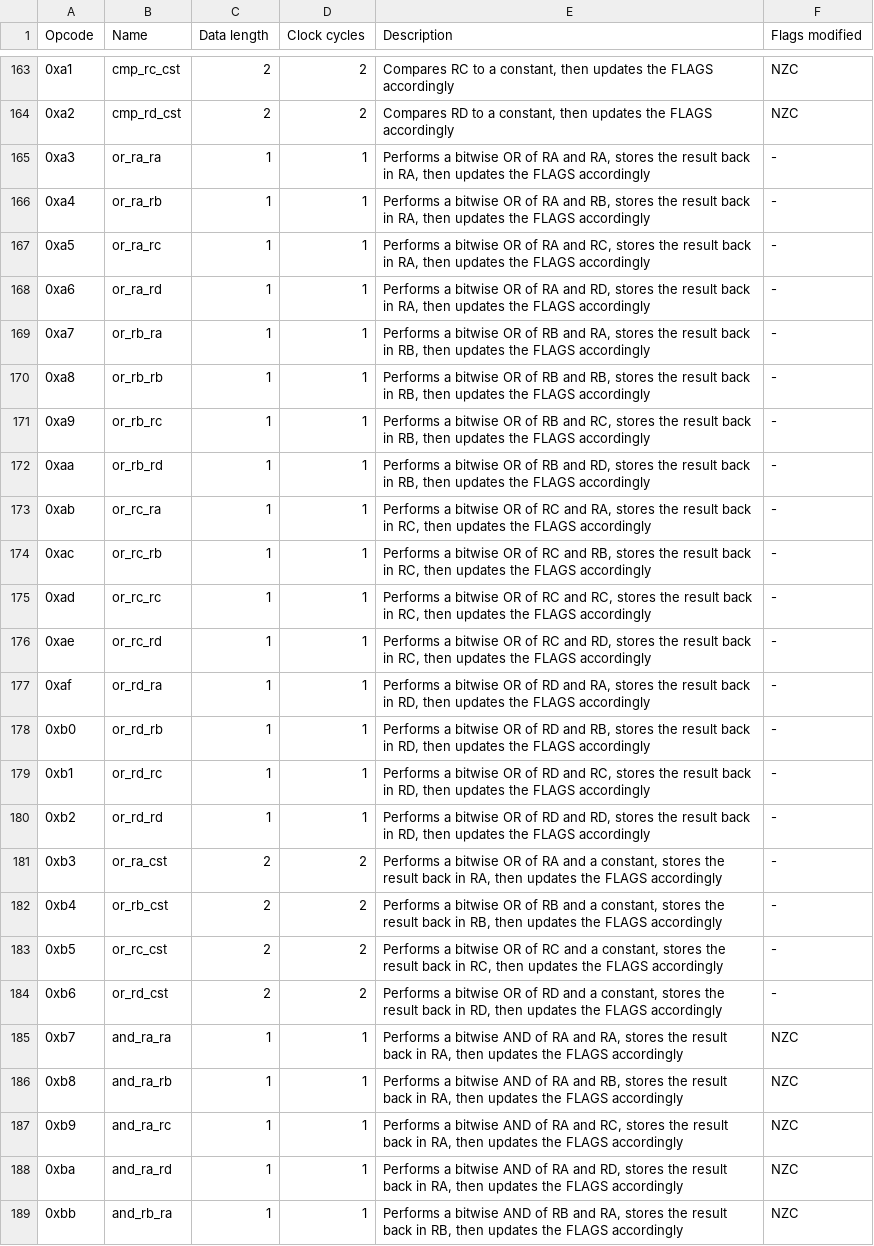
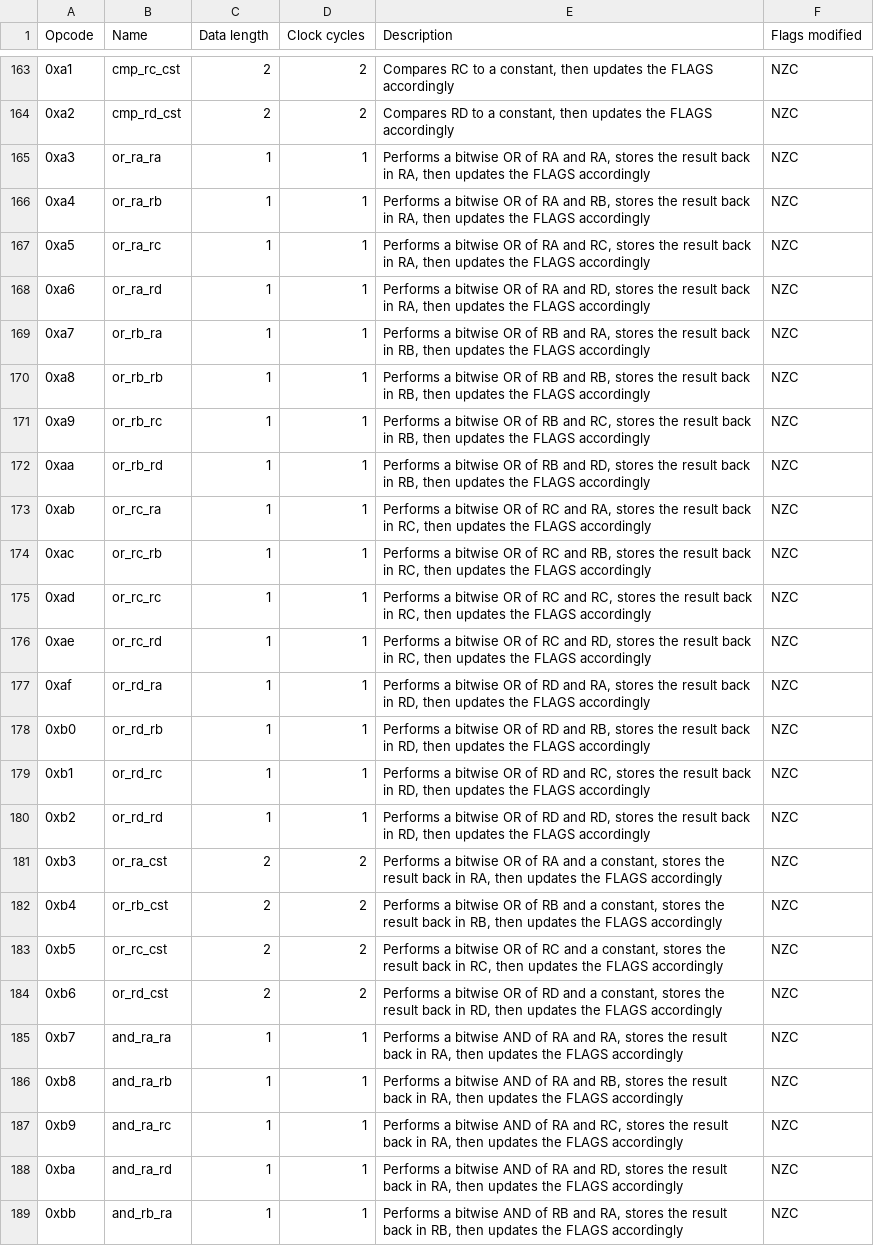
Before and after one commit to lorenzonotaro/lncpu, a TSV file: lnc/src/main/resources/opcodes.tsv, drawn as a sheet; only a part is shown, gaps mark what is left out.

Commit message:
fix: update flags for bitwise OR opcodes to reflect NZC modification

```diff
--- a/lnc/src/main/resources/opcodes.tsv
+++ b/lnc/src/main/resources/opcodes.tsv
@@ -164,22 +164,22 @@ Opcode	Name	Data length	Clock cycles	Description	Flags modified
 0xa2	cmp_rd_cst	2	2	Compares RD to a constant, then updates the FLAGS accordingly	NZC
-0xa3	or_ra_ra	1	1	Performs a bitwise OR of RA and RA, stores the result back in RA, then updates the FLAGS accordingly	-
-0xa4	or_ra_rb	1	1	Performs a bitwise OR of RA and RB, stores the result back in RA, then updates the FLAGS accordingly	-
-0xa5	or_ra_rc	1	1	Performs a bitwise OR of RA and RC, stores the result back in RA, then updates the FLAGS accordingly	-
-0xa6	or_ra_rd	1	1	Performs a bitwise OR of RA and RD, stores the result back in RA, then updates the FLAGS accordingly	-
-0xa7	or_rb_ra	1	1	Performs a bitwise OR of RB and RA, stores the result back in RB, then updates the FLAGS accordingly	-
-0xa8	or_rb_rb	1	1	Performs a bitwise OR of RB and RB, stores the result back in RB, then updates the FLAGS accordingly	-
-0xa9	or_rb_rc	1	1	Performs a bitwise OR of RB and RC, stores the result back in RB, then updates the FLAGS accordingly	-
-0xaa	or_rb_rd	1	1	Performs a bitwise OR of RB and RD, stores the result back in RB, then updates the FLAGS accordingly	-
-0xab	or_rc_ra	1	1	Performs a bitwise OR of RC and RA, stores the result back in RC, then updates the FLAGS accordingly	-
-0xac	or_rc_rb	1	1	Performs a bitwise OR of RC and RB, stores the result back in RC, then updates the FLAGS accordingly	-
-0xad	or_rc_rc	1	1	Performs a bitwise OR of RC and RC, stores the result back in RC, then updates the FLAGS accordingly	-
-0xae	or_rc_rd	1	1	Performs a bitwise OR of RC and RD, stores the result back in RC, then updates the FLAGS accordingly	-
-0xaf	or_rd_ra	1	1	Performs a bitwise OR of RD and RA, stores the result back in RD, then updates the FLAGS accordingly	-
-0xb0	or_rd_rb	1	1	Performs a bitwise OR of RD and RB, stores the result back in RD, then updates the FLAGS accordingly	-
-0xb1	or_rd_rc	1	1	Performs a bitwise OR of RD and RC, stores the result back in RD, then updates the FLAGS accordingly	-
-0xb2	or_rd_rd	1	1	Performs a bitwise OR of RD and RD, stores the result back in RD, then updates the FLAGS accordingly	-
-0xb3	or_ra_cst	2	2	Performs a bitwise OR of RA and a constant, stores the result back in RA, then updates the FLAGS accordingly	-
-0xb4	or_rb_cst	2	2	Performs a bitwise OR of RB and a constant, stores the result back in RB, then updates the FLAGS accordingly	-
-0xb5	or_rc_cst	2	2	Performs a bitwise OR of RC and a constant, stores the result back in RC, then updates the FLAGS accordingly	-
-0xb6	or_rd_cst	2	2	Performs a bitwise OR of RD and a constant, stores the result back in RD, then updates the FLAGS accordingly	-
+0xa3	or_ra_ra	1	1	Performs a bitwise OR of RA and RA, stores the result back in RA, then updates the FLAGS accordingly	NZC
+0xa4	or_ra_rb	1	1	Performs a bitwise OR of RA and RB, stores the result back in RA, then updates the FLAGS accordingly	NZC
+0xa5	or_ra_rc	1	1	Performs a bitwise OR of RA and RC, stores the result back in RA, then updates the FLAGS accordingly	NZC
+0xa6	or_ra_rd	1	1	Performs a bitwise OR of RA and RD, stores the result back in RA, then updates the FLAGS accordingly	NZC
+0xa7	or_rb_ra	1	1	Performs a bitwise OR of RB and RA, stores the result back in RB, then updates the FLAGS accordingly	NZC
+0xa8	or_rb_rb	1	1	Performs a bitwise OR of RB and RB, stores the result back in RB, then updates the FLAGS accordingly	NZC
+0xa9	or_rb_rc	1	1	Performs a bitwise OR of RB and RC, stores the result back in RB, then updates the FLAGS accordingly	NZC
+0xaa	or_rb_rd	1	1	Performs a bitwise OR of RB and RD, stores the result back in RB, then updates the FLAGS accordingly	NZC
+0xab	or_rc_ra	1	1	Performs a bitwise OR of RC and RA, stores the result back in RC, then updates the FLAGS accordingly	NZC
+0xac	or_rc_rb	1	1	Performs a bitwise OR of RC and RB, stores the result back in RC, then updates the FLAGS accordingly	NZC
+0xad	or_rc_rc	1	1	Performs a bitwise OR of RC and RC, stores the result back in RC, then updates the FLAGS accordingly	NZC
+0xae	or_rc_rd	1	1	Performs a bitwise OR of RC and RD, stores the result back in RC, then updates the FLAGS accordingly	NZC
+0xaf	or_rd_ra	1	1	Performs a bitwise OR of RD and RA, stores the result back in RD, then updates the FLAGS accordingly	NZC
+0xb0	or_rd_rb	1	1	Performs a bitwise OR of RD and RB, stores the result back in RD, then updates the FLAGS accordingly	NZC
+0xb1	or_rd_rc	1	1	Performs a bitwise OR of RD and RC, stores the result back in RD, then updates the FLAGS accordingly	NZC
+0xb2	or_rd_rd	1	1	Performs a bitwise OR of RD and RD, stores the result back in RD, then updates the FLAGS accordingly	NZC
+0xb3	or_ra_cst	2	2	Performs a bitwise OR of RA and a constant, stores the result back in RA, then updates the FLAGS accordingly	NZC
+0xb4	or_rb_cst	2	2	Performs a bitwise OR of RB and a constant, stores the result back in RB, then updates the FLAGS accordingly	NZC
+0xb5	or_rc_cst	2	2	Performs a bitwise OR of RC and a constant, stores the result back in RC, then updates the FLAGS accordingly	NZC
+0xb6	or_rd_cst	2	2	Performs a bitwise OR of RD and a constant, stores the result back in RD, then updates the FLAGS accordingly	NZC
 0xb7	and_ra_ra	1	1	Performs a bitwise AND of RA and RA, stores the result back in RA, then updates the FLAGS accordingly	NZC
```
Also changed, not shown: v1/controlunit/opcodes.tsv, 1 other file.
